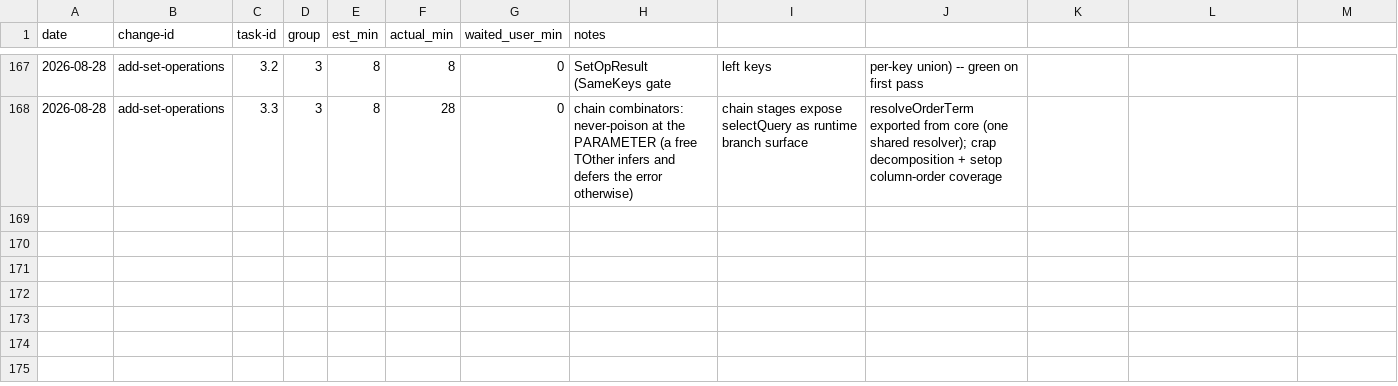
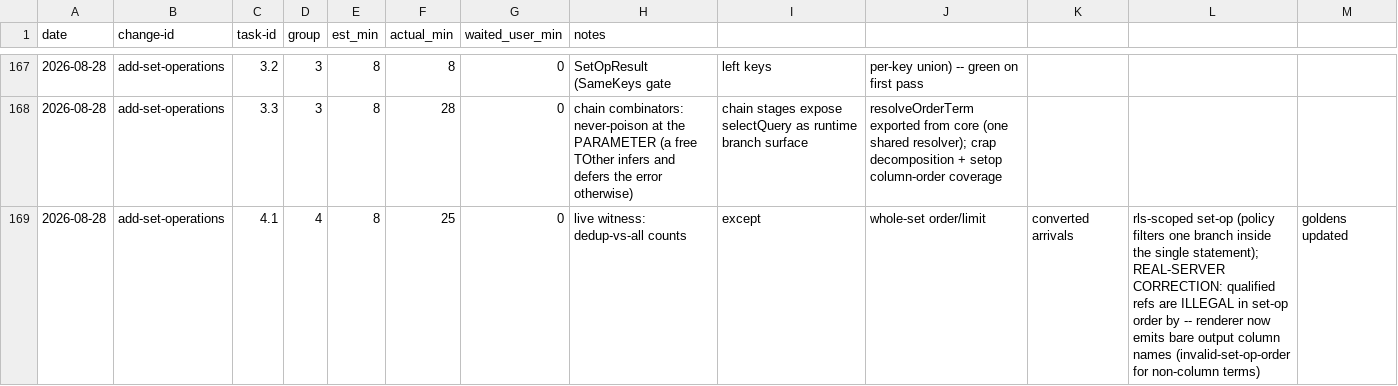
Before and after one commit to quickstart-now/hejbro, a CSV file: openspec/task-times.csv, drawn as a sheet; only a part is shown, gaps mark what is left out.

```diff
--- a/openspec/task-times.csv
+++ b/openspec/task-times.csv
@@ -168 +168,2 @@ date,change-id,task-id,group,est_min,actual_min,waited_user_min,notes
 2026-08-28,add-set-operations,3.3,3,8,28,0,chain combinators: never-poison at the PARAMETER (a free TOther infers and defers the error otherwise), chain stages expose selectQuery as runtime branch surface, resolveOrderTerm exported from core (one shared resolver); crap decomposition + setop column-order coverage
+2026-08-28,add-set-operations,4.1,4,8,25,0,live witness: dedup-vs-all counts, except, whole-set order/limit, converted arrivals, rls-scoped set-op (policy filters one branch inside the single statement); REAL-SERVER CORRECTION: qualified refs are ILLEGAL in set-op order by -- renderer now emits bare output column names (invalid-set-op-order for non-column terms), goldens updated
```
Also changed, not shown: 6 other files.
